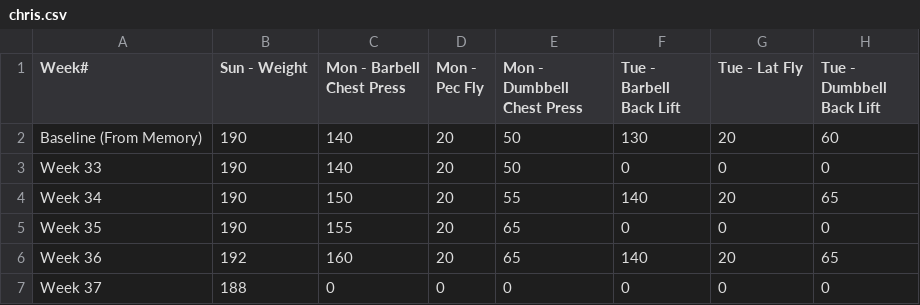
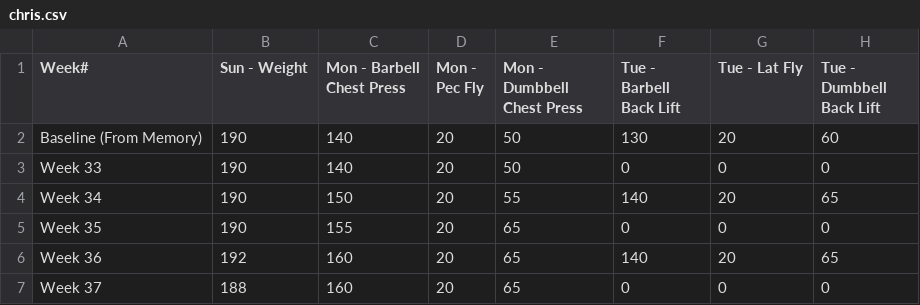
Before and after one commit to christian-kesler/fitness-tracking, a CSV file: 2023/chris.csv, drawn as a sheet; only a part is shown; the diff names each change by its address in the sheet, - before the commit and + after, or states it on an @@ line.

Commit message:
daily update

```diff
--- a/2023/chris.csv
+++ b/2023/chris.csv
-C7 (Mon - Barbell Chest Press): 0
+C7 (Mon - Barbell Chest Press): 160
-D7 (Mon - Pec Fly): 0
+D7 (Mon - Pec Fly): 20
-E7 (Mon - Dumbbell Chest Press): 0
+E7 (Mon - Dumbbell Chest Press): 65
```
